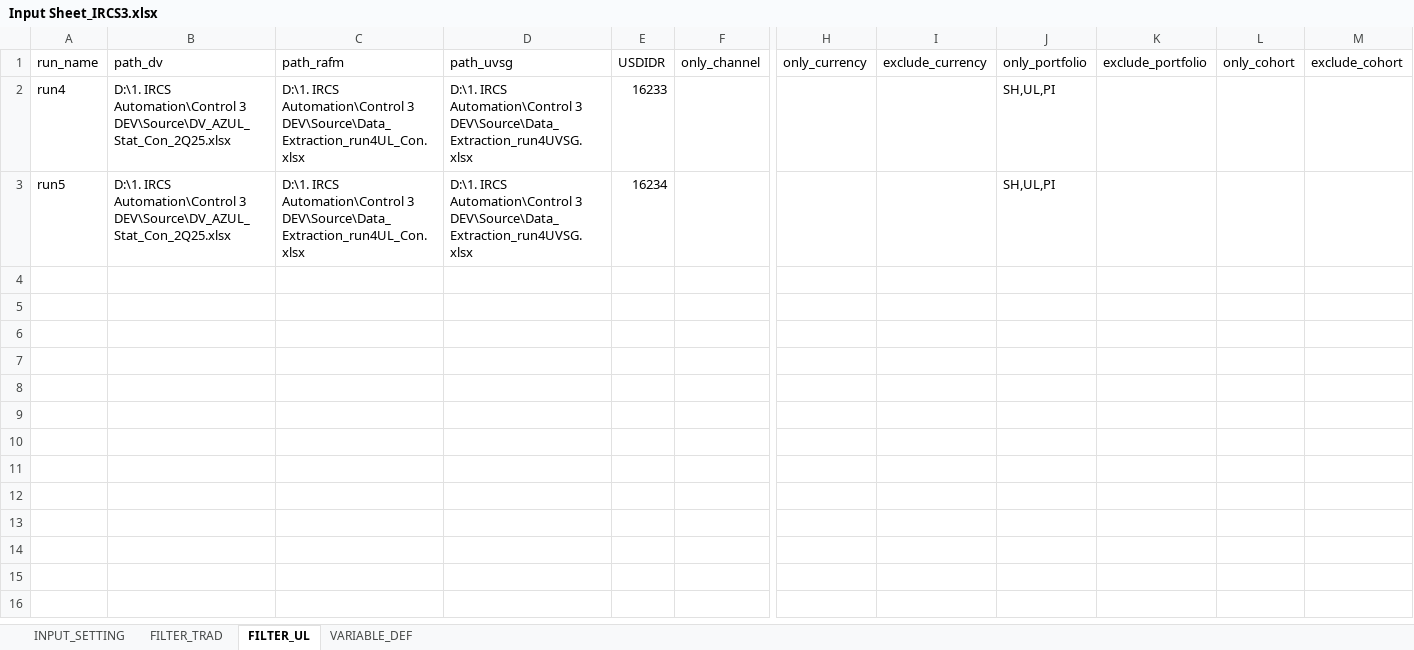
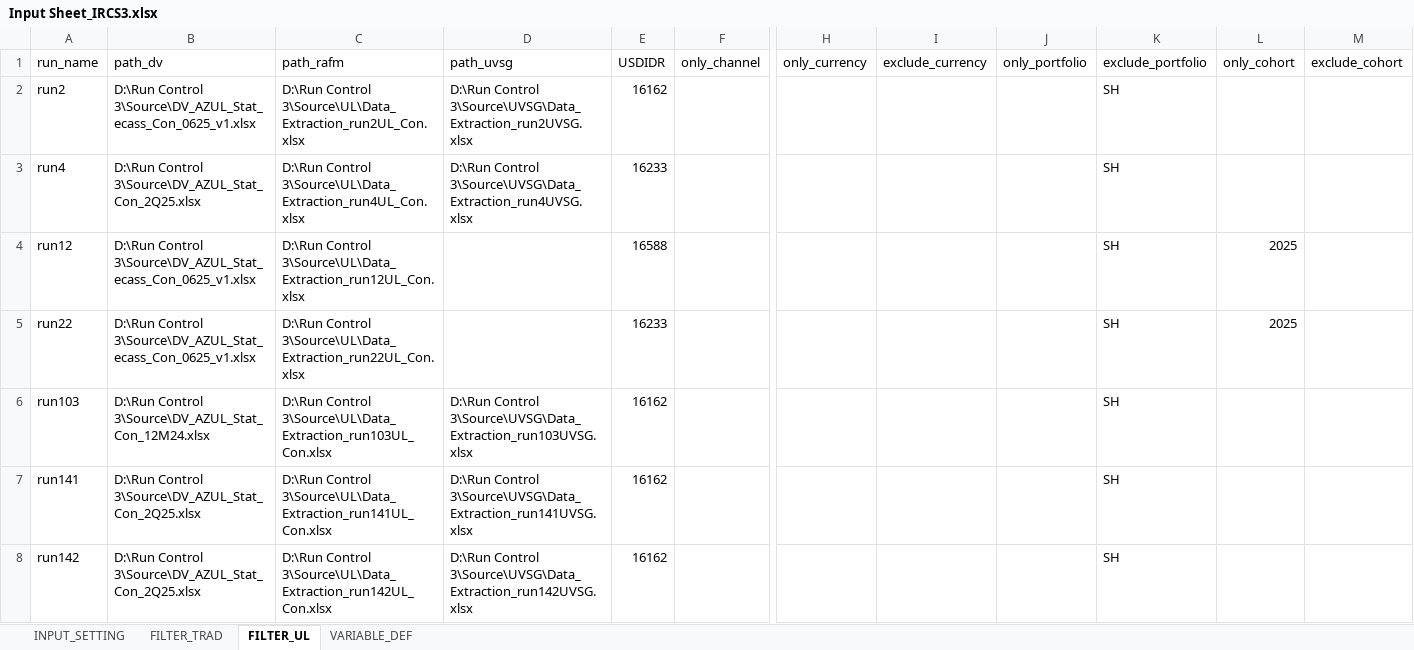
Before and after one commit to azlifedosemon/IRCS-v2, an Excel workbook: IRCS3_build/Input Sheet_IRCS3.xlsx, sheet FILTER_UL, drawn as a sheet; only a part is shown, gaps mark what is left out; values as stored, in another font and other column widths than the file's, no borders; removed rows and columns are numbered as before the commit, all else as after; rows hold the shown columns only; the diff names each change by its address in the sheet, - before the commit and + after, or states it on an @@ line.

```diff
--- a/IRCS3_build/Input Sheet_IRCS3.xlsx (sheet FILTER_UL)
+++ b/IRCS3_build/Input Sheet_IRCS3.xlsx (sheet FILTER_UL)
+row 2: run2 | D:\Run Control 3\Source\DV_AZUL_Stat_ecass_Con_0625_v1.xlsx | D:\Run Control 3\Source\UL\Data_Extraction_run2UL_Con.xlsx | D:\Run Control 3\Source\UVSG\Data_Extraction_run2UVSG.xlsx | 16162 |  |  |  |  | SH
-B3 (path_dv): D:\1. IRCS Automation\Control 3 DEV\Source\DV_AZUL_Stat_Con_2Q25.xlsx
+B3 (path_dv): D:\Run Control 3\Source\DV_AZUL_Stat_Con_2Q25.xlsx
-C3 (path_rafm): D:\1. IRCS Automation\Control 3 DEV\Source\Data_Extraction_run4UL_Con.xlsx
+C3 (path_rafm): D:\Run Control 3\Source\UL\Data_Extraction_run4UL_Con.xlsx
-D3 (path_uvsg): D:\1. IRCS Automation\Control 3 DEV\Source\Data_Extraction_run4UVSG.xlsx
+D3 (path_uvsg): D:\Run Control 3\Source\UVSG\Data_Extraction_run4UVSG.xlsx
-J3 (only_portfolio): SH,UL,PI
+J3 (only_portfolio): (empty)
-K3 (exclude_portfolio): (empty)
+K3 (exclude_portfolio): SH
-row 3: run5 | D:\1. IRCS Automation\Control 3 DEV\Source\DV_AZUL_Stat_Con_2Q25.xlsx | D:\1. IRCS Automation\Control 3 DEV\Source\Data_Extraction_run4UL_Con.xlsx | D:\1. IRCS Automation\Control 3 DEV\Source\Data_Extraction_run4UVSG.xlsx | 16234 |  |  |  | SH,UL,PI
+row 4: run12 | D:\Run Control 3\Source\DV_AZUL_Stat_ecass_Con_0625_v1.xlsx | D:\Run Control 3\Source\UL\Data_Extraction_run12UL_Con.xlsx |  | 16588 |  |  |  |  | SH | 2025
+row 5: run22 | D:\Run Control 3\Source\DV_AZUL_Stat_ecass_Con_0625_v1.xlsx | D:\Run Control 3\Source\UL\Data_Extraction_run22UL_Con.xlsx |  | 16233 |  |  |  |  | SH | 2025
+row 6: run103 | D:\Run Control 3\Source\DV_AZUL_Stat_Con_12M24.xlsx | D:\Run Control 3\Source\UL\Data_Extraction_run103UL_Con.xlsx | D:\Run Control 3\Source\UVSG\Data_Extraction_run103UVSG.xlsx | 16162 |  |  |  |  | SH
+row 7: run141 | D:\Run Control 3\Source\DV_AZUL_Stat_Con_2Q25.xlsx | D:\Run Control 3\Source\UL\Data_Extraction_run141UL_Con.xlsx | D:\Run Control 3\Source\UVSG\Data_Extraction_run141UVSG.xlsx | 16162 |  |  |  |  | SH
+row 8: run142 | D:\Run Control 3\Source\DV_AZUL_Stat_Con_2Q25.xlsx | D:\Run Control 3\Source\UL\Data_Extraction_run142UL_Con.xlsx | D:\Run Control 3\Source\UVSG\Data_Extraction_run142UVSG.xlsx | 16162 |  |  |  |  | SH
```
Also changed, not shown: sheet INPUT_SETTING, sheet FILTER_TRAD, hidden cells.
